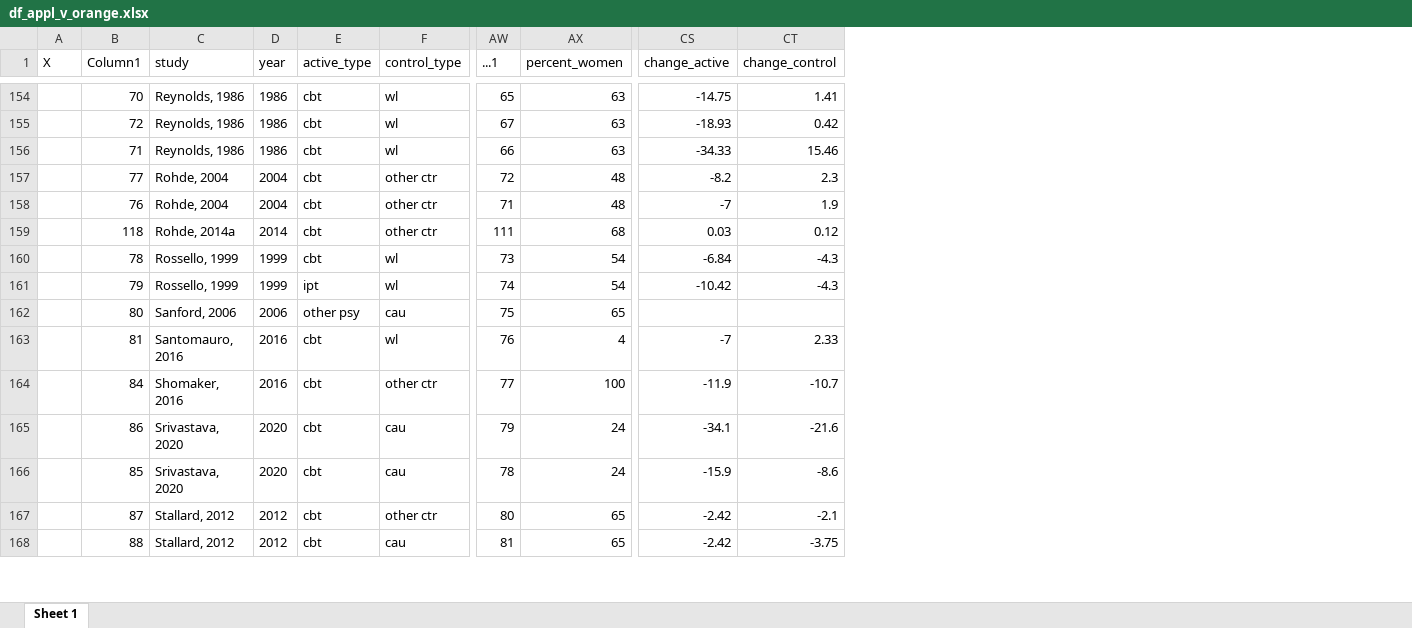
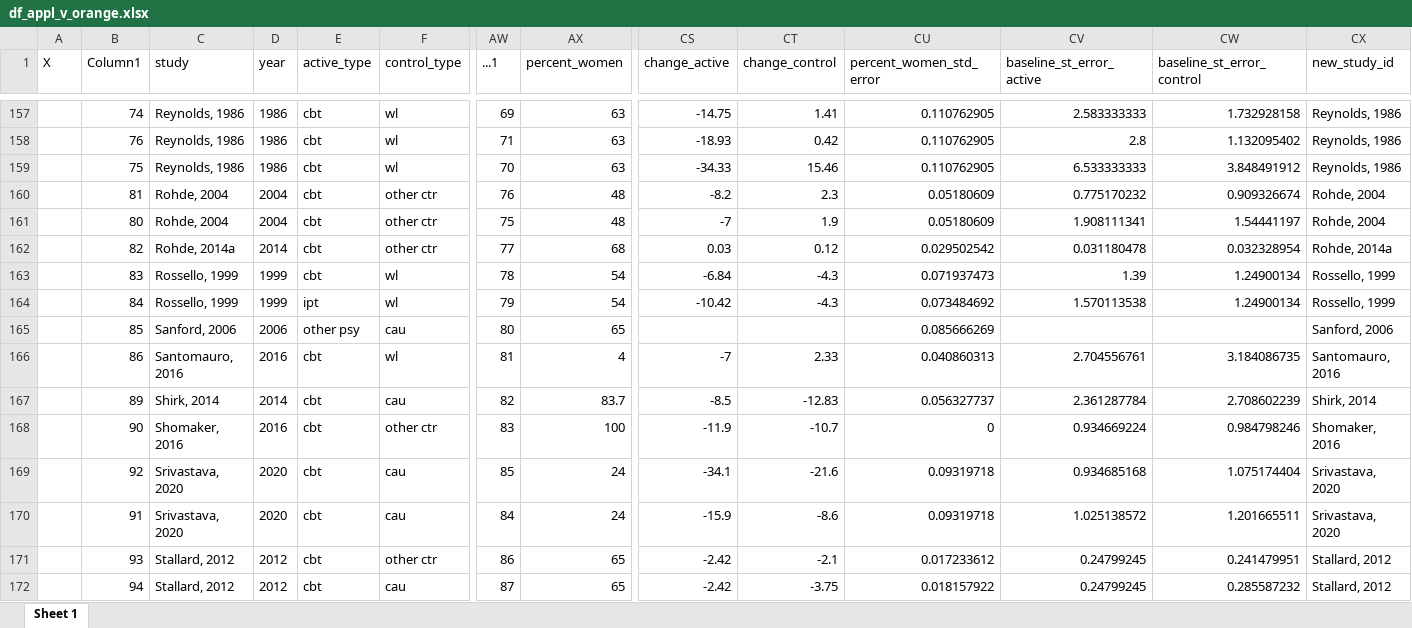
Before and after one commit to transatlantic-comppsych/apples_oranges, an Excel workbook: df_appl_v_orange.xlsx, sheet Sheet 1, drawn as a sheet; only a part is shown, gaps mark what is left out; values as stored, in another font and other column widths than the file's, no borders; addresses are those after the commit; rows hold the shown columns only; the diff covers the shown part only; the diff names each change by its address in the sheet, - before the commit and + after, or states it on an @@ line.

```diff
--- a/df_appl_v_orange.xlsx (sheet Sheet 1)
+++ b/df_appl_v_orange.xlsx (sheet Sheet 1)
+column CU (percent_women_std_error), rows 157-166: 0.110762905 | 0.110762905 | 0.110762905 | 0.05180609 | 0.05180609 | 0.029502542 | 0.071937473 | 0.073484692 | 0.085666269 | 0.040860313; rows 168-172: 0 | 0.09319718 | 0.09319718 | 0.017233612 | 0.018157922
+column CV (baseline_st_error_active), rows 157-166: 2.583333333 | 2.8 | 6.533333333 | 0.775170232 | 1.908111341 | 0.031180478 | 1.39 | 1.570113538 |  | 2.704556761; rows 168-172: 0.934669224 | 0.934685168 | 1.025138572 | 0.24799245 | 0.24799245
+column CW (baseline_st_error_control), rows 157-166: 1.732928158 | 1.132095402 | 3.848491912 | 0.909326674 | 1.54441197 | 0.032328954 | 1.24900134 | 1.24900134 |  | 3.184086735; rows 168-172: 0.984798246 | 1.075174404 | 1.201665511 | 0.241479951 | 0.285587232
+column CX (new_study_id), rows 157-166: Reynolds, 1986 | Reynolds, 1986 | Reynolds, 1986 | Rohde, 2004 | Rohde, 2004 | Rohde, 2014a | Rossello, 1999 | Rossello, 1999 | Sanford, 2006 | Santomauro, 2016; rows 168-172: Shomaker, 2016 | Srivastava, 2020 | Srivastava, 2020 | Stallard, 2012 | Stallard, 2012
-B157 (Column1): 70
+B157 (Column1): 74
-AW157 (...1): 65
+AW157 (...1): 69
-B158 (Column1): 72
+B158 (Column1): 76
-AW158 (...1): 67
+AW158 (...1): 71
-B159 (Column1): 71
+B159 (Column1): 75
-AW159 (...1): 66
+AW159 (...1): 70
-B160 (Column1): 77
+B160 (Column1): 81
-AW160 (...1): 72
+AW160 (...1): 76
-B161 (Column1): 76
+B161 (Column1): 80
-AW161 (...1): 71
+AW161 (...1): 75
-B162 (Column1): 118
+B162 (Column1): 82
-AW162 (...1): 111
+AW162 (...1): 77
-B163 (Column1): 78
+B163 (Column1): 83
-AW163 (...1): 73
+AW163 (...1): 78
-B164 (Column1): 79
+B164 (Column1): 84
-AW164 (...1): 74
+AW164 (...1): 79
-B165 (Column1): 80
+B165 (Column1): 85
-AW165 (...1): 75
+AW165 (...1): 80
-B166 (Column1): 81
+B166 (Column1): 86
-AW166 (...1): 76
+AW166 (...1): 81
+row 167:  | 89 | Shirk, 2014 | 2014 | cbt | cau | 82 | 83.7 | -8.5 | -12.83 | 0.056327737 | 2.361287784 | 2.708602239 | Shirk, 2014
-B168 (Column1): 84
+B168 (Column1): 90
-AW168 (...1): 77
+AW168 (...1): 83
-B169 (Column1): 86
+B169 (Column1): 92
-AW169 (...1): 79
+AW169 (...1): 85
-B170 (Column1): 85
+B170 (Column1): 91
-AW170 (...1): 78
+AW170 (...1): 84
-B171 (Column1): 87
+B171 (Column1): 93
-AW171 (...1): 80
+AW171 (...1): 86
-B172 (Column1): 88
+B172 (Column1): 94
-AW172 (...1): 81
+AW172 (...1): 87
```
Also changed, not shown: 3 added rows and 149 edited cells elsewhere in this sheet, 2 other files.
